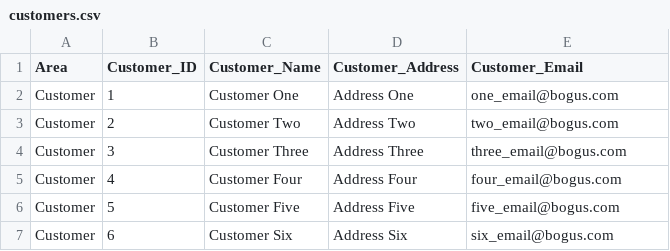
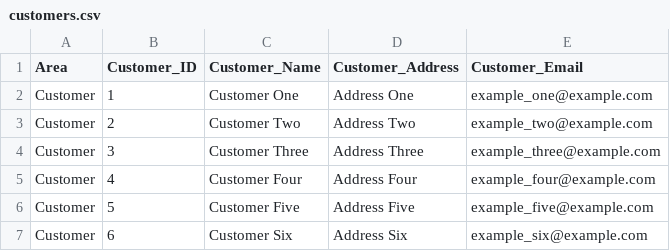
Before and after one commit to awsdocs/aws-doc-sdk-examples, a CSV file: dotnet/dynamodb/AddItems/customers.csv, drawn as a sheet.

Commit message:
Updated samples to use ficticious email addresses; updated copyright

```diff
--- a/dotnet/dynamodb/AddItems/customers.csv
+++ b/dotnet/dynamodb/AddItems/customers.csv
@@ -1,7 +1,7 @@
 Area,Customer_ID,Customer_Name,Customer_Address,Customer_Email
-Customer,1,Customer One,Address One,one_email@bogus.com
-Customer,2,Customer Two,Address Two,two_email@bogus.com
-Customer,3,Customer Three,Address Three,three_email@bogus.com
-Customer,4,Customer Four,Address Four,four_email@bogus.com
-Customer,5,Customer Five,Address Five,five_email@bogus.com
-Customer,6,Customer Six,Address Six,six_email@bogus.com
+Customer,1,Customer One,Address One,example_one@example.com
+Customer,2,Customer Two,Address Two,example_two@example.com
+Customer,3,Customer Three,Address Three,example_three@example.com
+Customer,4,Customer Four,Address Four,example_four@example.com
+Customer,5,Customer Five,Address Five,example_five@example.com
+Customer,6,Customer Six,Address Six,example_six@example.com
```
Also changed, not shown: 35 other files.
